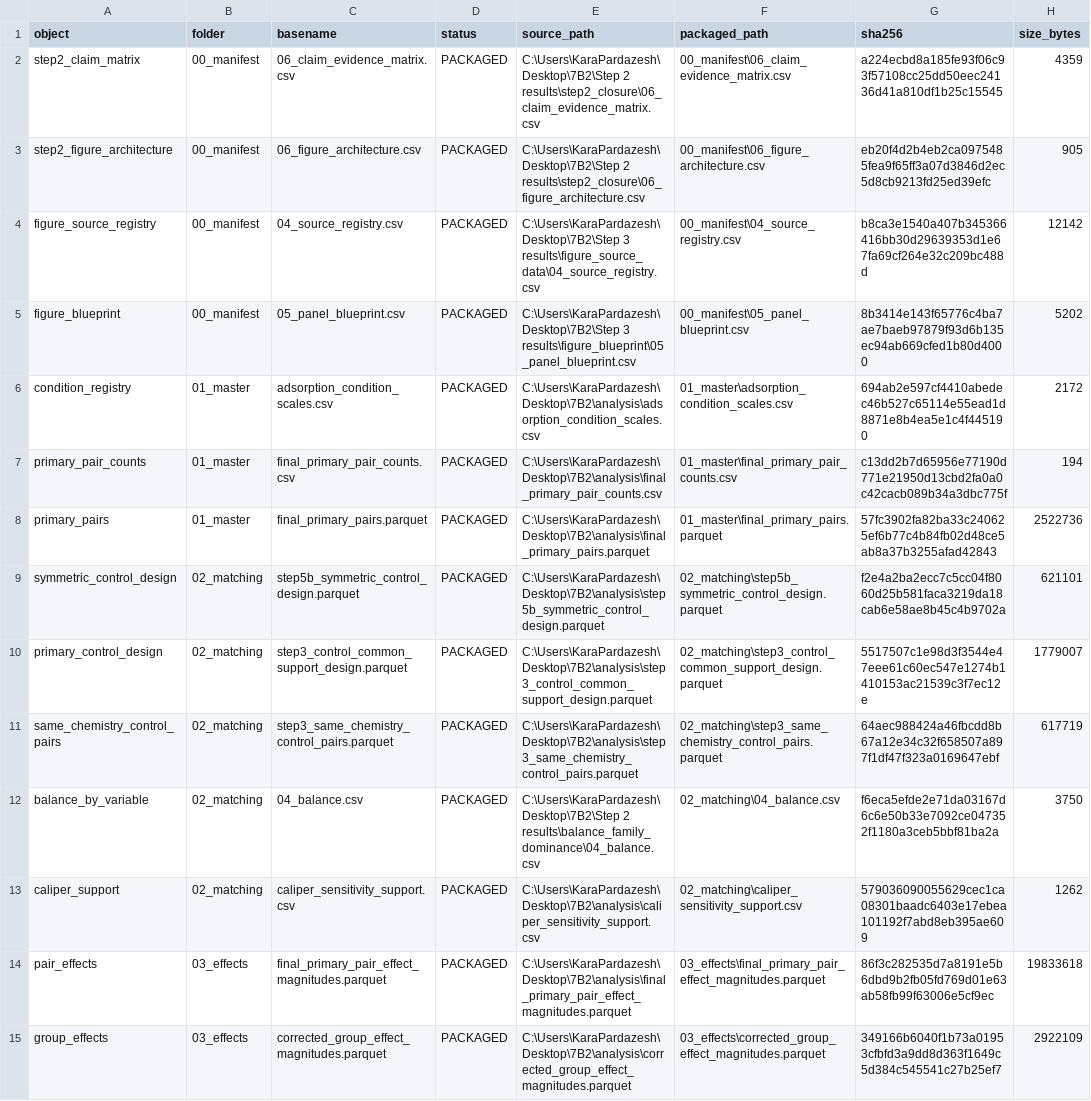
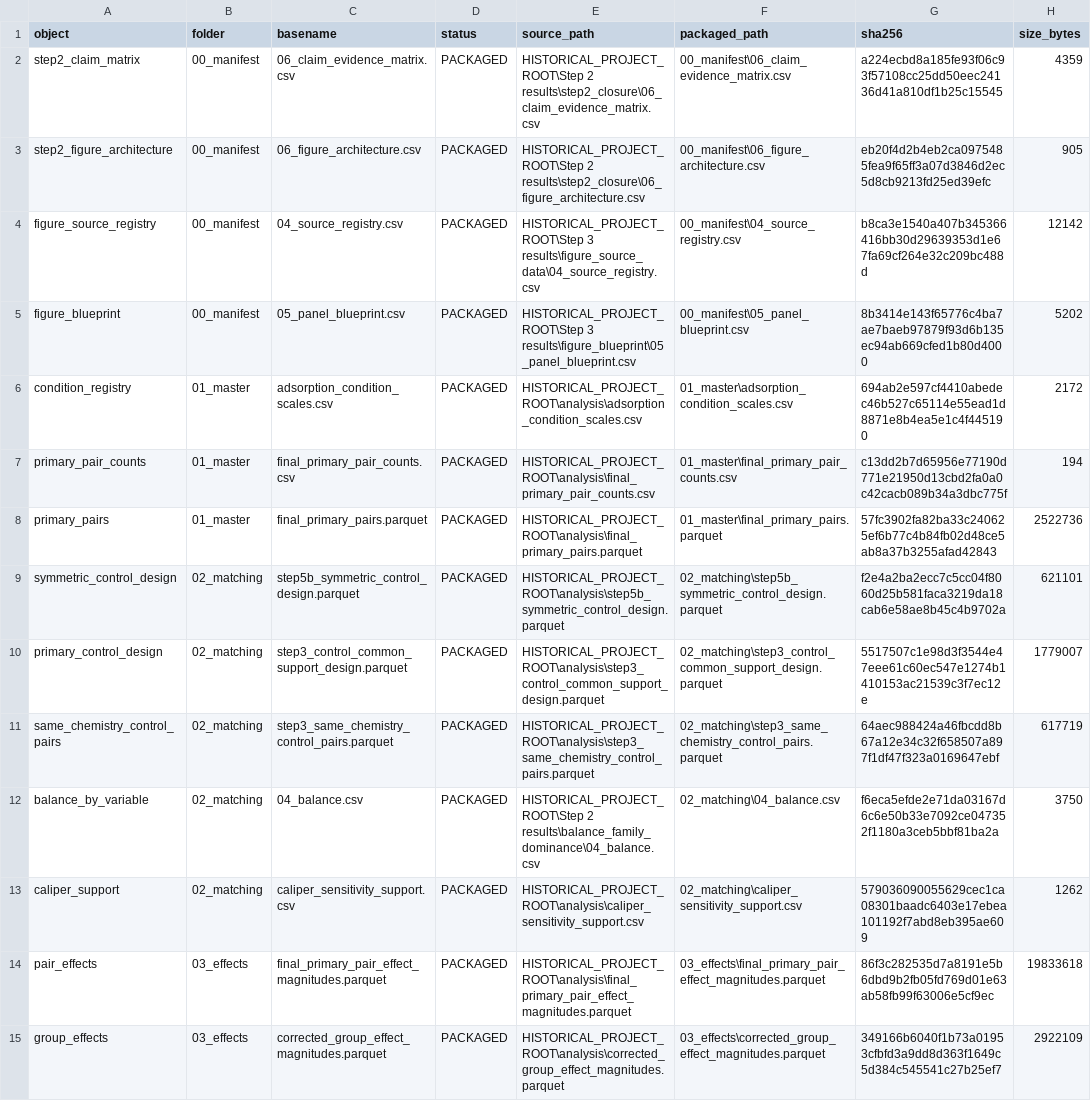
Before and after one commit to alimardani76/isogeometric_mof, a CSV file: provenance/output_hash_manifest.csv, drawn as a sheet; only a part is shown; the diff covers the shown part only; the diff names each change by its address in the sheet, - before the commit and + after, or states it on an @@ line.

Commit message:
provenance: sanitize local paths in historical hash manifest

```diff
--- a/provenance/output_hash_manifest.csv
+++ b/provenance/output_hash_manifest.csv
-E2 (source_path): C:\Users\KaraPardazesh\Desktop\7B2\Step 2 results\step2_closure\06_claim_evidence_matrix.csv
+E2 (source_path): HISTORICAL_PROJECT_ROOT\Step 2 results\step2_closure\06_claim_evidence_matrix.csv
-E3 (source_path): C:\Users\KaraPardazesh\Desktop\7B2\Step 2 results\step2_closure\06_figure_architecture.csv
+E3 (source_path): HISTORICAL_PROJECT_ROOT\Step 2 results\step2_closure\06_figure_architecture.csv
-E4 (source_path): C:\Users\KaraPardazesh\Desktop\7B2\Step 3 results\figure_source_data\04_source_registry.csv
+E4 (source_path): HISTORICAL_PROJECT_ROOT\Step 3 results\figure_source_data\04_source_registry.csv
-E5 (source_path): C:\Users\KaraPardazesh\Desktop\7B2\Step 3 results\figure_blueprint\05_panel_blueprint.csv
+E5 (source_path): HISTORICAL_PROJECT_ROOT\Step 3 results\figure_blueprint\05_panel_blueprint.csv
-E6 (source_path): C:\Users\KaraPardazesh\Desktop\7B2\analysis\adsorption_condition_scales.csv
+E6 (source_path): HISTORICAL_PROJECT_ROOT\analysis\adsorption_condition_scales.csv
-E7 (source_path): C:\Users\KaraPardazesh\Desktop\7B2\analysis\final_primary_pair_counts.csv
+E7 (source_path): HISTORICAL_PROJECT_ROOT\analysis\final_primary_pair_counts.csv
-E8 (source_path): C:\Users\KaraPardazesh\Desktop\7B2\analysis\final_primary_pairs.parquet
+E8 (source_path): HISTORICAL_PROJECT_ROOT\analysis\final_primary_pairs.parquet
-E9 (source_path): C:\Users\KaraPardazesh\Desktop\7B2\analysis\step5b_symmetric_control_design.parquet
+E9 (source_path): HISTORICAL_PROJECT_ROOT\analysis\step5b_symmetric_control_design.parquet
-E10 (source_path): C:\Users\KaraPardazesh\Desktop\7B2\analysis\step3_control_common_support_design.parquet
+E10 (source_path): HISTORICAL_PROJECT_ROOT\analysis\step3_control_common_support_design.parquet
-E11 (source_path): C:\Users\KaraPardazesh\Desktop\7B2\analysis\step3_same_chemistry_control_pairs.parquet
+E11 (source_path): HISTORICAL_PROJECT_ROOT\analysis\step3_same_chemistry_control_pairs.parquet
-E12 (source_path): C:\Users\KaraPardazesh\Desktop\7B2\Step 2 results\balance_family_dominance\04_balance.csv
+E12 (source_path): HISTORICAL_PROJECT_ROOT\Step 2 results\balance_family_dominance\04_balance.csv
-E13 (source_path): C:\Users\KaraPardazesh\Desktop\7B2\analysis\caliper_sensitivity_support.csv
+E13 (source_path): HISTORICAL_PROJECT_ROOT\analysis\caliper_sensitivity_support.csv
-E14 (source_path): C:\Users\KaraPardazesh\Desktop\7B2\analysis\final_primary_pair_effect_magnitudes.parquet
+E14 (source_path): HISTORICAL_PROJECT_ROOT\analysis\final_primary_pair_effect_magnitudes.parquet
-E15 (source_path): C:\Users\KaraPardazesh\Desktop\7B2\analysis\corrected_group_effect_magnitudes.parquet
+E15 (source_path): HISTORICAL_PROJECT_ROOT\analysis\corrected_group_effect_magnitudes.parquet
```
Also changed, not shown: 93 edited cells elsewhere in this file.
